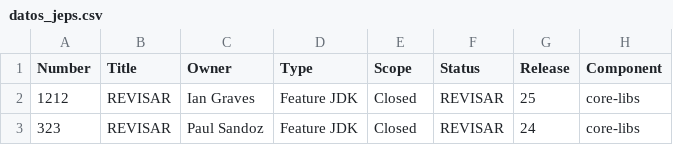
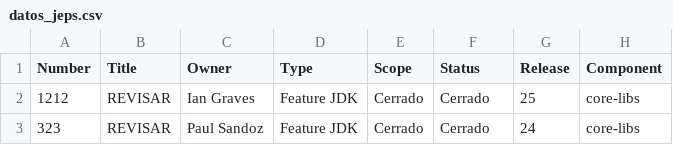
Before and after one commit to rugi/jep-analytics, a CSV file: datos_jeps.csv, drawn as a sheet; only a part is shown; the diff names each change by its address in the sheet, - before the commit and + after, or states it on an @@ line.

Commit message:
Update datos_jeps.csv

```diff
--- a/datos_jeps.csv
+++ b/datos_jeps.csv
-E2:E3 (Scope): Closed
+E2:E3 (Scope): Cerrado
-F2:F3 (Status): REVISAR
+F2:F3 (Status): Cerrado
```
